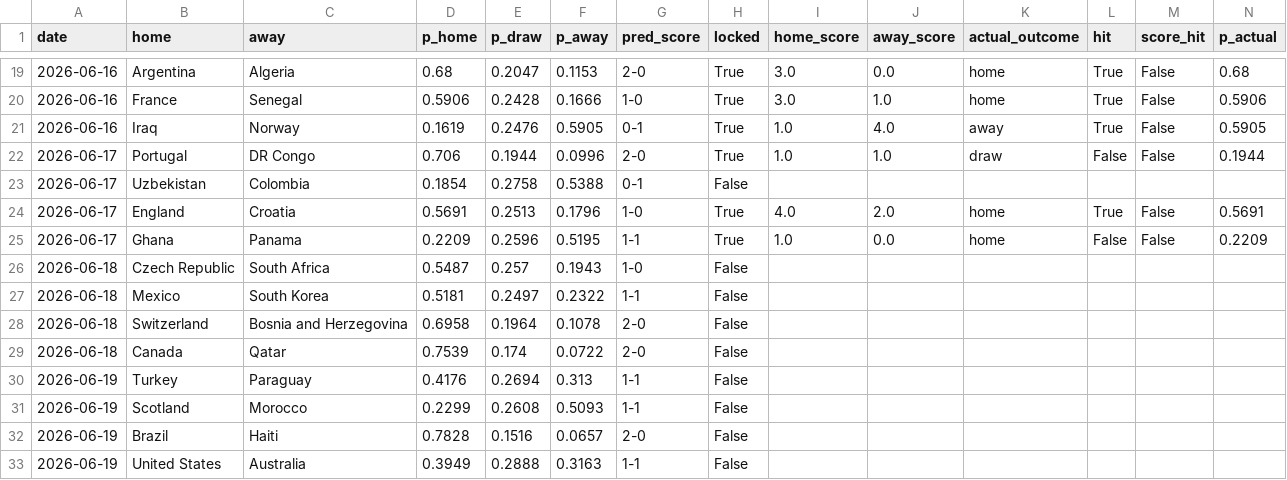
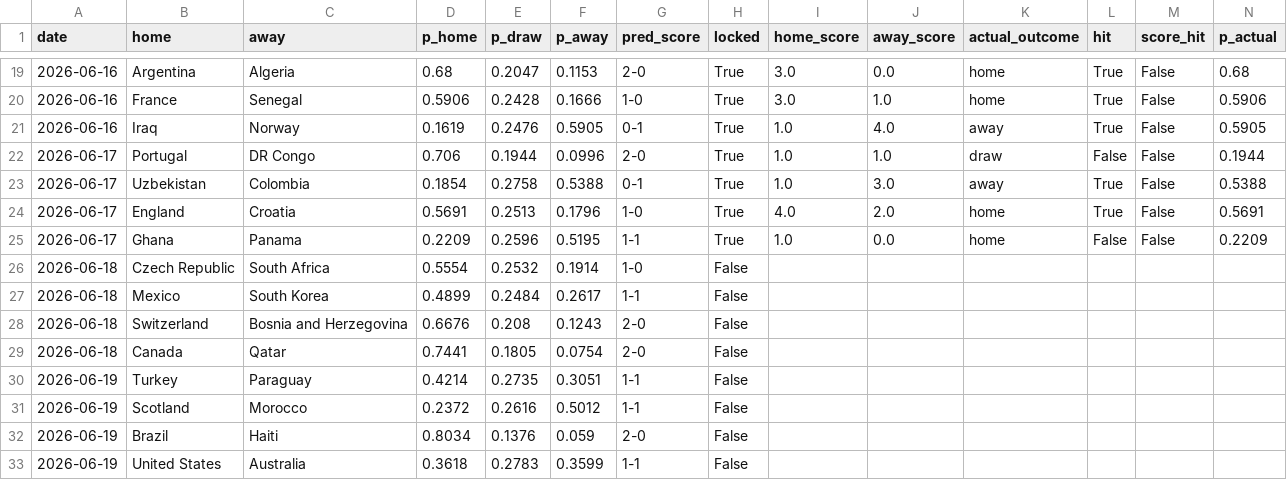
Before and after one commit to JustusVermaakSkystrm/ig-trading-bot, a CSV file: worldcup/outputs/prediction_log.csv, drawn as a sheet; only a part is shown, gaps mark what is left out; the diff covers the shown part only.

```diff
--- a/worldcup/outputs/prediction_log.csv
+++ b/worldcup/outputs/prediction_log.csv
@@ -22,12 +22,12 @@ date,home,away,p_home,p_draw,p_away,pred_score,locked,home_score,away_score,actu
 2026-06-17,Portugal,DR Congo,0.706,0.1944,0.0996,2-0,True,1.0,1.0,draw,False,False,0.1944
-2026-06-17,Uzbekistan,Colombia,0.1854,0.2758,0.5388,0-1,False,,,,,,
+2026-06-17,Uzbekistan,Colombia,0.1854,0.2758,0.5388,0-1,True,1.0,3.0,away,True,False,0.5388
 2026-06-17,England,Croatia,0.5691,0.2513,0.1796,1-0,True,4.0,2.0,home,True,False,0.5691
 2026-06-17,Ghana,Panama,0.2209,0.2596,0.5195,1-1,True,1.0,0.0,home,False,False,0.2209
-2026-06-18,Czech Republic,South Africa,0.5487,0.257,0.1943,1-0,False,,,,,,
-2026-06-18,Mexico,South Korea,0.5181,0.2497,0.2322,1-1,False,,,,,,
-2026-06-18,Switzerland,Bosnia and Herzegovina,0.6958,0.1964,0.1078,2-0,False,,,,,,
-2026-06-18,Canada,Qatar,0.7539,0.174,0.0722,2-0,False,,,,,,
-2026-06-19,Turkey,Paraguay,0.4176,0.2694,0.313,1-1,False,,,,,,
-2026-06-19,Scotland,Morocco,0.2299,0.2608,0.5093,1-1,False,,,,,,
-2026-06-19,Brazil,Haiti,0.7828,0.1516,0.0657,2-0,False,,,,,,
-2026-06-19,United States,Australia,0.3949,0.2888,0.3163,1-1,False,,,,,,
+2026-06-18,Czech Republic,South Africa,0.5554,0.2532,0.1914,1-0,False,,,,,,
+2026-06-18,Mexico,South Korea,0.4899,0.2484,0.2617,1-1,False,,,,,,
+2026-06-18,Switzerland,Bosnia and Herzegovina,0.6676,0.208,0.1243,2-0,False,,,,,,
+2026-06-18,Canada,Qatar,0.7441,0.1805,0.0754,2-0,False,,,,,,
+2026-06-19,Turkey,Paraguay,0.4214,0.2735,0.3051,1-1,False,,,,,,
+2026-06-19,Scotland,Morocco,0.2372,0.2616,0.5012,1-1,False,,,,,,
+2026-06-19,Brazil,Haiti,0.8034,0.1376,0.059,2-0,False,,,,,,
+2026-06-19,United States,Australia,0.3618,0.2783,0.3599,1-1,False,,,,,,
```
Also changed, not shown: 124 edited cells elsewhere in this file, worldcup/data/accepted_results.csv, worldcup/data/official_results.csv, 10 other files.
